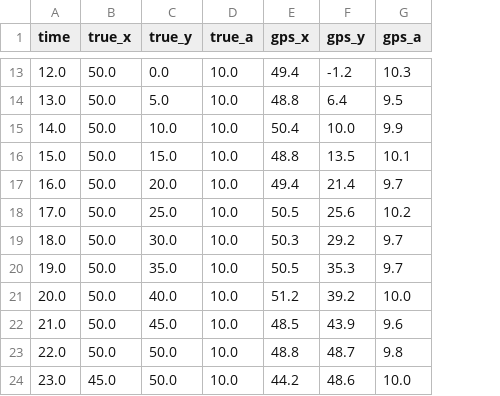
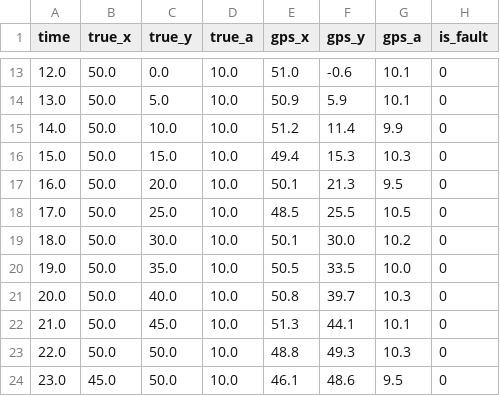
Before and after one commit to Oluwatunmiseaduwo/Drone-telemetry, a CSV file: telemetry_clean.csv, drawn as a sheet; only a part is shown, gaps mark what is left out; the diff covers the shown part only; the diff names each change by its address in the sheet, - before the commit and + after, or states it on an @@ line.

Commit message:
Session 2 - Fault injection + detector

```diff
--- a/telemetry_clean.csv
+++ b/telemetry_clean.csv
+column H (is_fault), rows 13-24: all 0
-E13 (gps_x): 49.4
+E13 (gps_x): 51.0
-F13 (gps_y): -1.2
+F13 (gps_y): -0.6
-G13 (gps_a): 10.3
+G13 (gps_a): 10.1
-E14 (gps_x): 48.8
+E14 (gps_x): 50.9
-F14 (gps_y): 6.4
+F14 (gps_y): 5.9
-G14 (gps_a): 9.5
+G14 (gps_a): 10.1
-E15 (gps_x): 50.4
+E15 (gps_x): 51.2
-F15 (gps_y): 10.0
+F15 (gps_y): 11.4
-E16 (gps_x): 48.8
+E16 (gps_x): 49.4
-F16 (gps_y): 13.5
+F16 (gps_y): 15.3
-G16 (gps_a): 10.1
+G16 (gps_a): 10.3
-E17 (gps_x): 49.4
+E17 (gps_x): 50.1
-F17 (gps_y): 21.4
+F17 (gps_y): 21.3
-G17 (gps_a): 9.7
+G17 (gps_a): 9.5
-E18 (gps_x): 50.5
+E18 (gps_x): 48.5
-F18 (gps_y): 25.6
+F18 (gps_y): 25.5
-G18 (gps_a): 10.2
+G18 (gps_a): 10.5
-E19 (gps_x): 50.3
+E19 (gps_x): 50.1
-F19 (gps_y): 29.2
+F19 (gps_y): 30.0
-G19 (gps_a): 9.7
+G19 (gps_a): 10.2
-F20 (gps_y): 35.3
+F20 (gps_y): 33.5
-G20 (gps_a): 9.7
+G20 (gps_a): 10.0
-E21 (gps_x): 51.2
+E21 (gps_x): 50.8
-F21 (gps_y): 39.2
+F21 (gps_y): 39.7
-G21 (gps_a): 10.0
+G21 (gps_a): 10.3
-E22 (gps_x): 48.5
+E22 (gps_x): 51.3
-F22 (gps_y): 43.9
+F22 (gps_y): 44.1
-G22 (gps_a): 9.6
+G22 (gps_a): 10.1
-F23 (gps_y): 48.7
+F23 (gps_y): 49.3
-G23 (gps_a): 9.8
+G23 (gps_a): 10.3
-E24 (gps_x): 44.2
+E24 (gps_x): 46.1
-G24 (gps_a): 10.0
+G24 (gps_a): 9.5
```
Also changed, not shown: 86 edited cells elsewhere in this file, imu_clean.csv, 6 other files.
